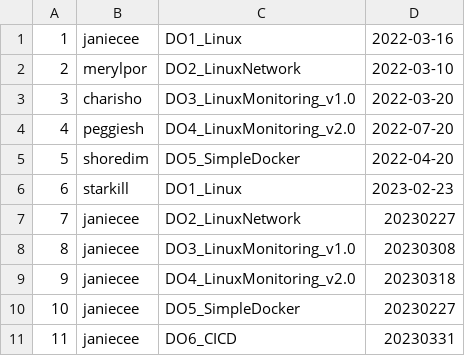
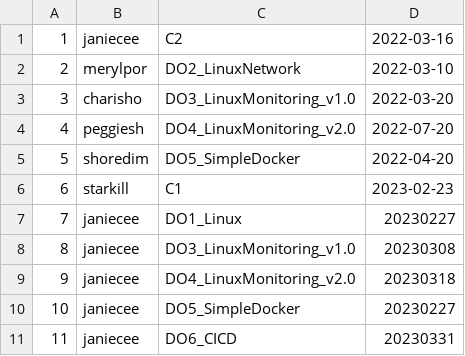
Before and after one commit to antinlay/SQL2_Info21_v1.0-1, a CSV file: src/task_1/Checks.csv, drawn as a sheet.

```diff
--- a/src/task_1/Checks.csv
+++ b/src/task_1/Checks.csv
@@ -1,2 +1,2 @@
-1,janiecee,DO1_Linux,2022-03-16
+1,janiecee,C2,2022-03-16
 2,merylpor,DO2_LinuxNetwork,2022-03-10
@@ -5,4 +5,4 @@
 5,shoredim,DO5_SimpleDocker,2022-04-20
-6,starkill,DO1_Linux,2023-02-23
-7,janiecee,DO2_LinuxNetwork,20230227
+6,starkill,C1,2023-02-23
+7,janiecee,DO1_Linux,20230227
 8,janiecee,DO3_LinuxMonitoring_v1.0,20230308
```
Also changed, not shown: src/task_1/P2P.csv, 6 other files.
